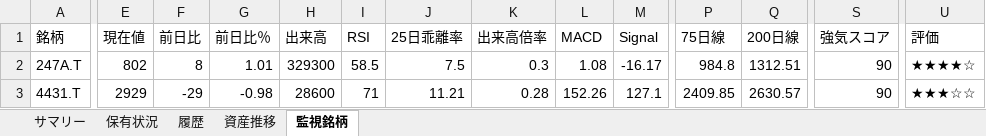
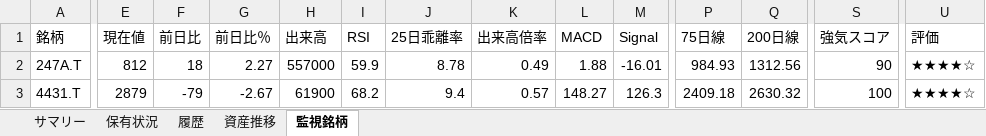
Before and after one commit to wac1223/stock_tool, an Excel workbook: dashboard.xlsx, sheet 監視銘柄, drawn as a sheet; only a part is shown, gaps mark what is left out; values as stored, in another font and other column widths than the file's, no borders; the diff covers the shown part only; the diff names each change by its address in the sheet, - before the commit and + after, or states it on an @@ line.

```diff
--- a/dashboard.xlsx (sheet 監視銘柄)
+++ b/dashboard.xlsx (sheet 監視銘柄)
-E2 (現在値): 802
+E2 (現在値): 812
-F2 (前日比): 8
+F2 (前日比): 18
-G2 (前日比％): 1.01
+G2 (前日比％): 2.27
-H2 (出来高): 329300
+H2 (出来高): 557000
-I2 (RSI): 58.5
+I2 (RSI): 59.9
-J2 (25日乖離率): 7.5
+J2 (25日乖離率): 8.78
-K2 (出来高倍率): 0.3
+K2 (出来高倍率): 0.49
-L2 (MACD): 1.08
+L2 (MACD): 1.88
-M2 (Signal): -16.17
+M2 (Signal): -16.01
-P2 (75日線): 984.8
+P2 (75日線): 984.93
-Q2 (200日線): 1312.51
+Q2 (200日線): 1312.56
-E3 (現在値): 2929
+E3 (現在値): 2879
-F3 (前日比): -29
+F3 (前日比): -79
-G3 (前日比％): -0.98
+G3 (前日比％): -2.67
-H3 (出来高): 28600
+H3 (出来高): 61900
-I3 (RSI): 71
+I3 (RSI): 68.2
-J3 (25日乖離率): 11.21
+J3 (25日乖離率): 9.4
-K3 (出来高倍率): 0.28
+K3 (出来高倍率): 0.57
-L3 (MACD): 152.26
+L3 (MACD): 148.27
-M3 (Signal): 127.1
+M3 (Signal): 126.3
-P3 (75日線): 2409.85
+P3 (75日線): 2409.18
-Q3 (200日線): 2630.57
+Q3 (200日線): 2630.32
-S3 (強気スコア): 90
+S3 (強気スコア): 100
-U3 (評価): ★★★☆☆
+U3 (評価): ★★★★☆
```
Also changed, not shown: 213 edited cells elsewhere in this sheet, sheet 保有状況, sheet 履歴, sheet サマリー, sheet 資産推移, portfolio.xlsx, price_history.xlsx, 4 other files.
